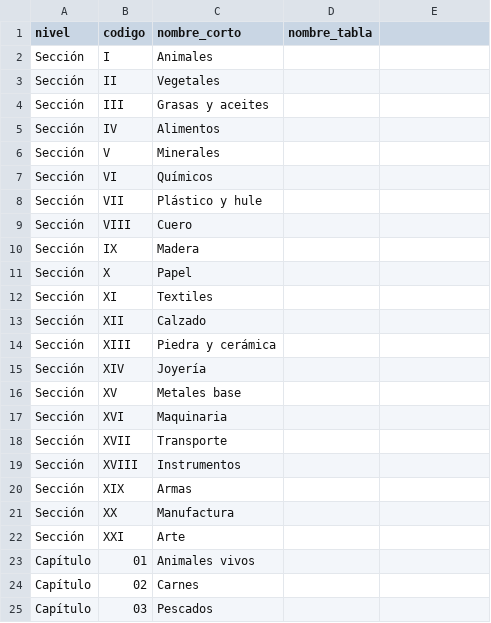
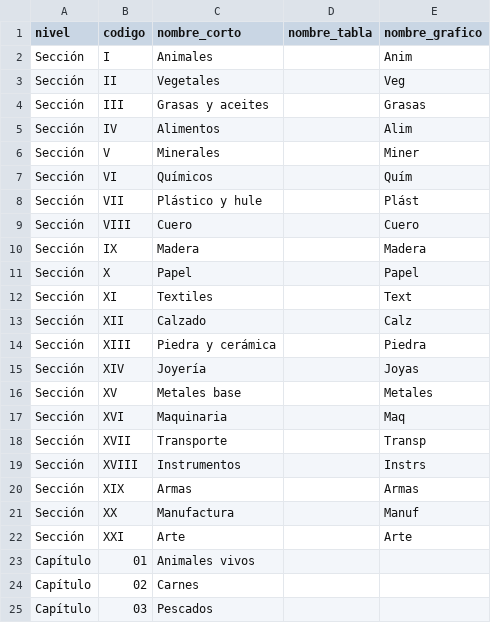
Before and after one commit to jcornickm/NSMX_2, a CSV file: Excel/hs_nombres_cortos.csv, drawn as a sheet; only a part is shown; the diff names each change by its address in the sheet, - before the commit and + after, or states it on an @@ line.

```diff
--- a/Excel/hs_nombres_cortos.csv
+++ b/Excel/hs_nombres_cortos.csv
-E1: (empty)
+E1: nombre_grafico
-E2 (nombre_grafico): (empty)
+E2 (nombre_grafico): Anim
-E3 (nombre_grafico): (empty)
+E3 (nombre_grafico): Veg
-E4 (nombre_grafico): (empty)
+E4 (nombre_grafico): Grasas
-E5 (nombre_grafico): (empty)
+E5 (nombre_grafico): Alim
-E6 (nombre_grafico): (empty)
+E6 (nombre_grafico): Miner
-E7 (nombre_grafico): (empty)
+E7 (nombre_grafico): Quím
-E8 (nombre_grafico): (empty)
+E8 (nombre_grafico): Plást
-E9 (nombre_grafico): (empty)
+E9 (nombre_grafico): Cuero
-E10 (nombre_grafico): (empty)
+E10 (nombre_grafico): Madera
-E11 (nombre_grafico): (empty)
+E11 (nombre_grafico): Papel
-E12 (nombre_grafico): (empty)
+E12 (nombre_grafico): Text
-E13 (nombre_grafico): (empty)
+E13 (nombre_grafico): Calz
-E14 (nombre_grafico): (empty)
+E14 (nombre_grafico): Piedra
-E15 (nombre_grafico): (empty)
+E15 (nombre_grafico): Joyas
-E16 (nombre_grafico): (empty)
+E16 (nombre_grafico): Metales
-E17 (nombre_grafico): (empty)
+E17 (nombre_grafico): Maq
-E18 (nombre_grafico): (empty)
+E18 (nombre_grafico): Transp
-E19 (nombre_grafico): (empty)
+E19 (nombre_grafico): Instrs
-E20 (nombre_grafico): (empty)
+E20 (nombre_grafico): Armas
-E21 (nombre_grafico): (empty)
+E21 (nombre_grafico): Manuf
-E22 (nombre_grafico): (empty)
+E22 (nombre_grafico): Arte
```
Also changed, not shown: 18 other files.
